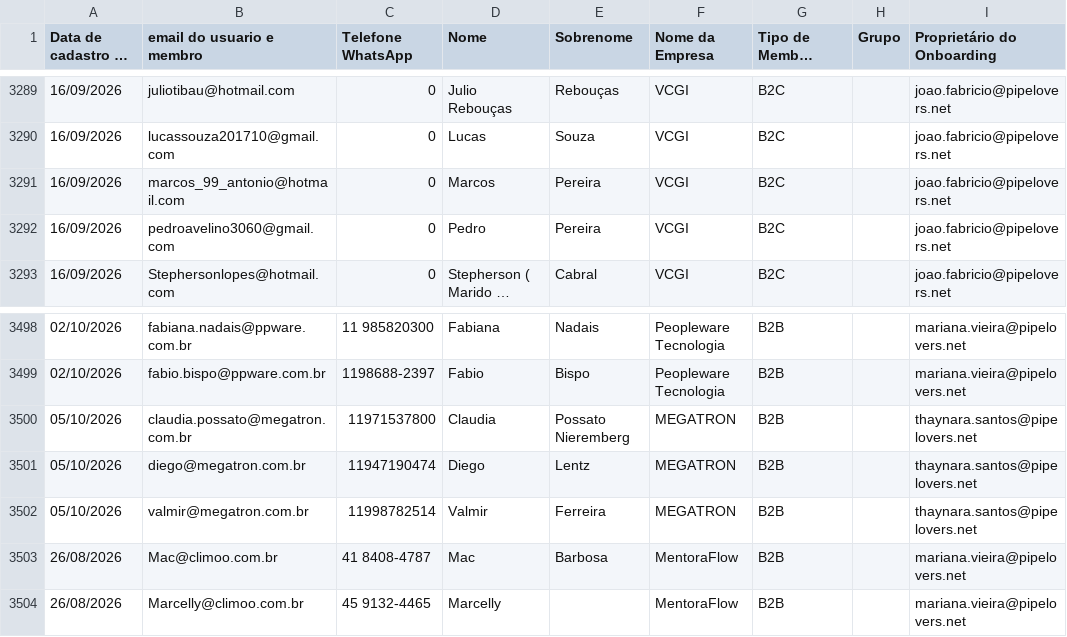
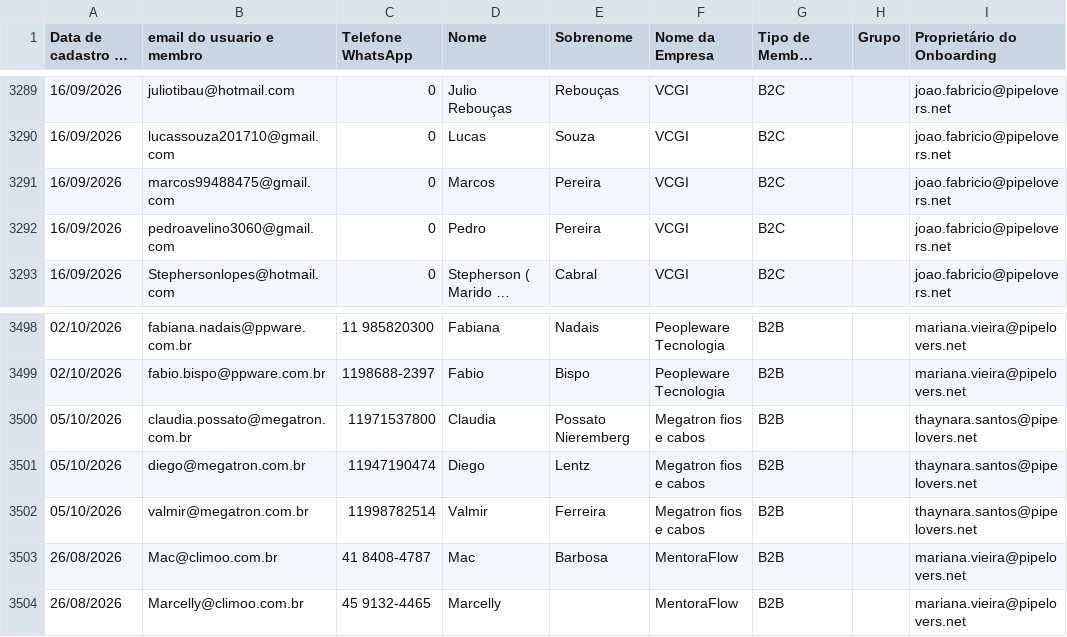
Before and after one commit to thaynarasantos-sketch/Onboardingpipelovers, a CSV file: data/usuarios.csv, drawn as a sheet; only a part is shown, gaps mark what is left out; long unchanged cells end in …; the diff names each change by its address in the sheet, - before the commit and + after, or states it on an @@ line.

Commit message:
Update usuarios.csv

```diff
--- a/data/usuarios.csv
+++ b/data/usuarios.csv
-B3291 (email do usuario e membro): marcos_99_antonio@hotmail.com
+B3291 (email do usuario e membro): marcos99488475@gmail.com
-F3500:F3502 (Nome da Empresa): MEGATRON
+F3500:F3502 (Nome da Empresa): Megatron fios e cabos
```
